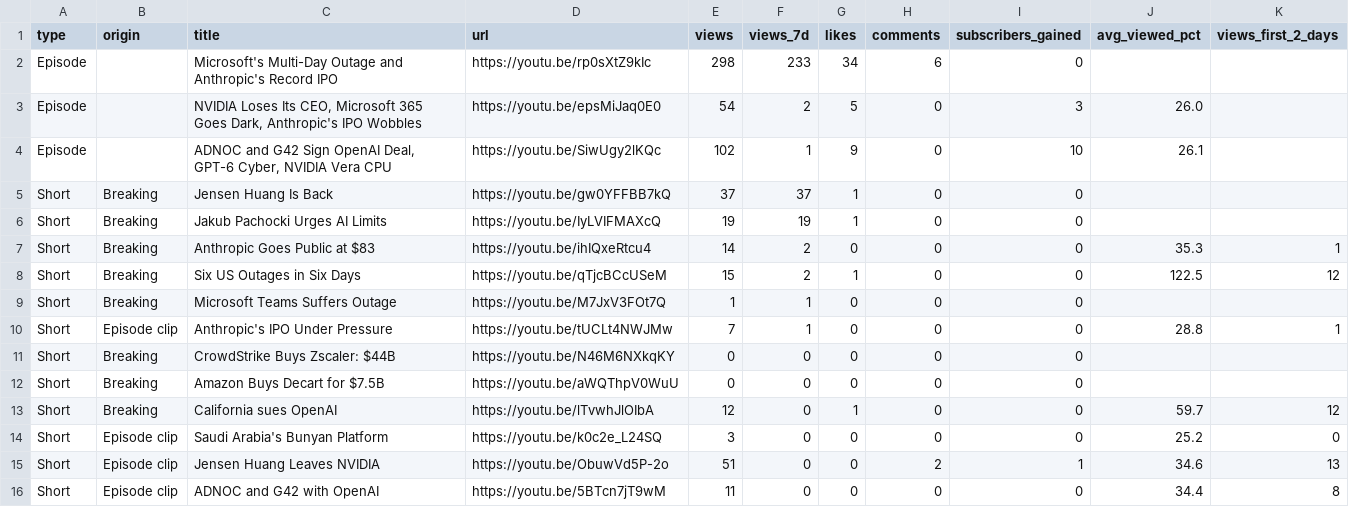
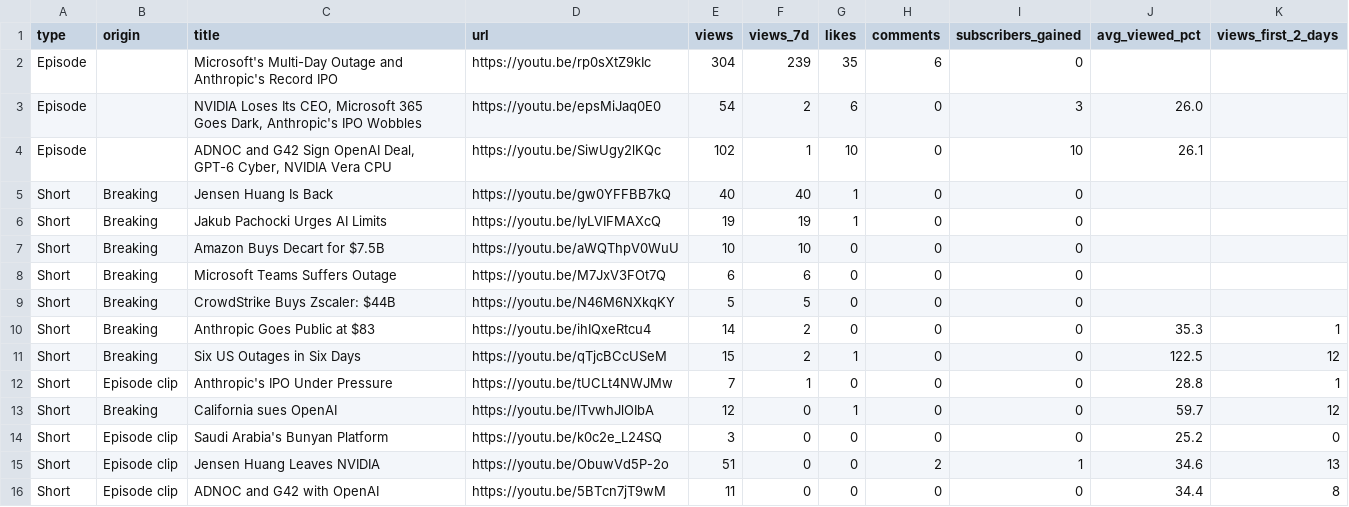
Before and after one commit to wisamk-ctrl/ai-youtube-pipeline, a CSV file: data/dashboard/youtube_videos.csv, drawn as a sheet.

```diff
--- a/data/dashboard/youtube_videos.csv
+++ b/data/dashboard/youtube_videos.csv
@@ -1,13 +1,13 @@
 type,origin,title,url,views,views_7d,likes,comments,subscribers_gained,avg_viewed_pct,views_first_2_days
-Episode,,Microsoft's Multi-Day Outage and Anthropic's Record IPO,https://youtu.be/rp0sXtZ9kIc,298,233,34,6,0,,
-Episode,,"NVIDIA Loses Its CEO, Microsoft 365 Goes Dark, Anthropic's IPO Wobbles",https://youtu.be/epsMiJaq0E0,54,2,5,0,3,26.0,
-Episode,,"ADNOC and G42 Sign OpenAI Deal, GPT-6 Cyber, NVIDIA Vera CPU",https://youtu.be/SiwUgy2lKQc,102,1,9,0,10,26.1,
-Short,Breaking,Jensen Huang Is Back,https://youtu.be/gw0YFFBB7kQ,37,37,1,0,0,,
+Episode,,Microsoft's Multi-Day Outage and Anthropic's Record IPO,https://youtu.be/rp0sXtZ9kIc,304,239,35,6,0,,
+Episode,,"NVIDIA Loses Its CEO, Microsoft 365 Goes Dark, Anthropic's IPO Wobbles",https://youtu.be/epsMiJaq0E0,54,2,6,0,3,26.0,
+Episode,,"ADNOC and G42 Sign OpenAI Deal, GPT-6 Cyber, NVIDIA Vera CPU",https://youtu.be/SiwUgy2lKQc,102,1,10,0,10,26.1,
+Short,Breaking,Jensen Huang Is Back,https://youtu.be/gw0YFFBB7kQ,40,40,1,0,0,,
 Short,Breaking,Jakub Pachocki Urges AI Limits,https://youtu.be/IyLVIFMAXcQ,19,19,1,0,0,,
+Short,Breaking,Amazon Buys Decart for $7.5B,https://youtu.be/aWQThpV0WuU,10,10,0,0,0,,
+Short,Breaking,Microsoft Teams Suffers Outage,https://youtu.be/M7JxV3FOt7Q,6,6,0,0,0,,
+Short,Breaking,CrowdStrike Buys Zscaler: $44B,https://youtu.be/N46M6NXkqKY,5,5,0,0,0,,
 Short,Breaking,Anthropic Goes Public at $83,https://youtu.be/ihIQxeRtcu4,14,2,0,0,0,35.3,1
 Short,Breaking,Six US Outages in Six Days,https://youtu.be/qTjcBCcUSeM,15,2,1,0,0,122.5,12
-Short,Breaking,Microsoft Teams Suffers Outage,https://youtu.be/M7JxV3FOt7Q,1,1,0,0,0,,
 Short,Episode clip,Anthropic's IPO Under Pressure,https://youtu.be/tUCLt4NWJMw,7,1,0,0,0,28.8,1
-Short,Breaking,CrowdStrike Buys Zscaler: $44B,https://youtu.be/N46M6NXkqKY,0,0,0,0,0,,
-Short,Breaking,Amazon Buys Decart for $7.5B,https://youtu.be/aWQThpV0WuU,0,0,0,0,0,,
 Short,Breaking,California sues OpenAI,https://youtu.be/lTvwhJlOIbA,12,0,1,0,0,59.7,12
```
Also changed, not shown: data/dashboard/monetisation.csv, data/dashboard/pipeline.csv, 3 other files.
